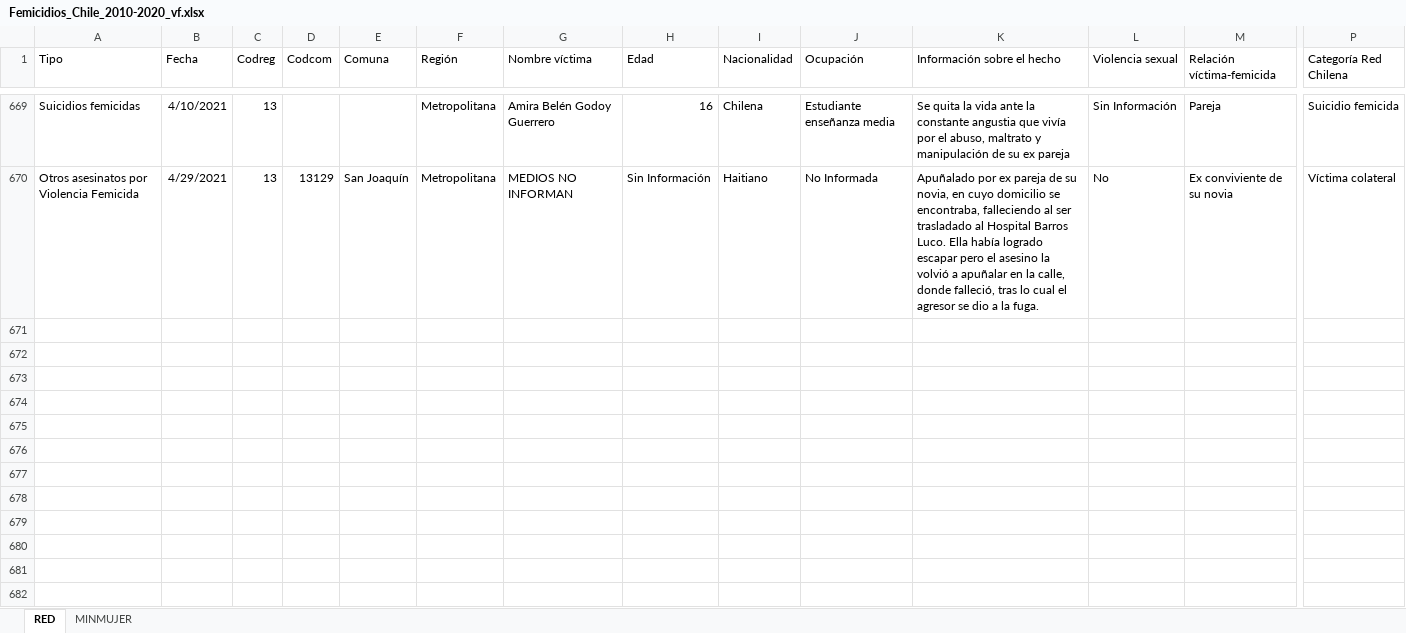
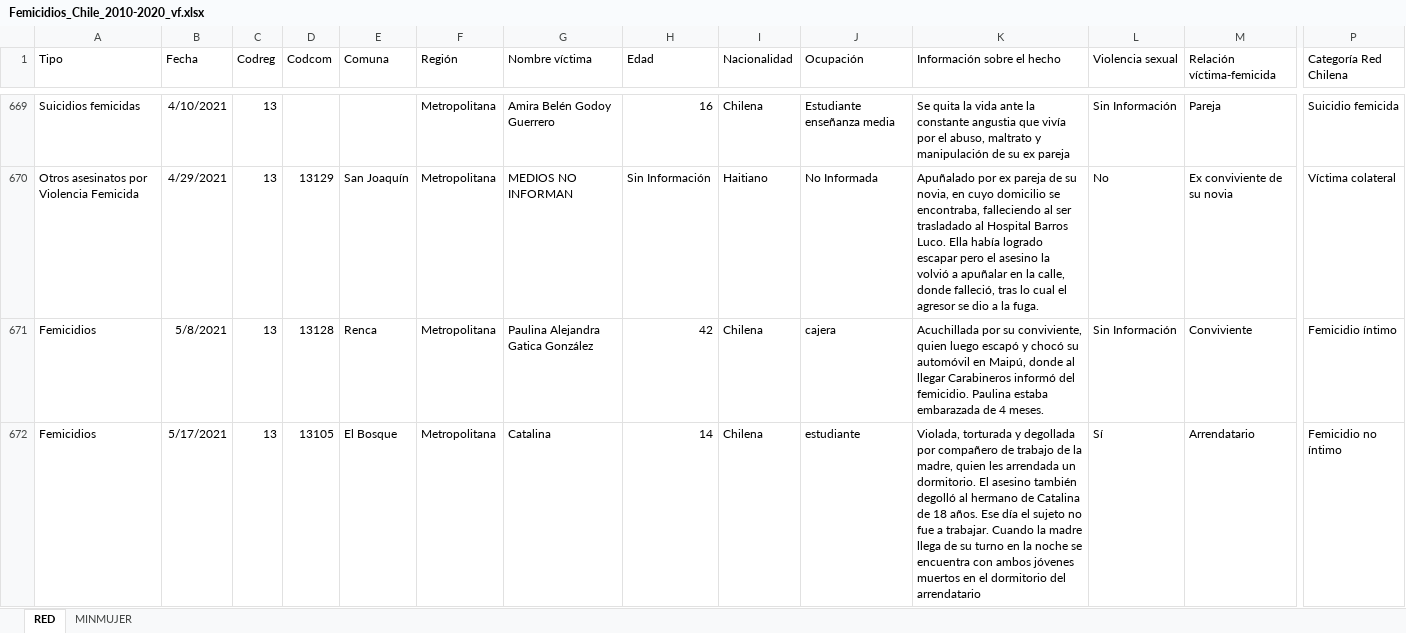
Before and after one commit to Sud-Austral/DATA-RIESGOS, an Excel workbook: Femicidios_Chile_2010-2020_vf.xlsx, sheet RED, drawn as a sheet; only a part is shown, gaps mark what is left out; values as stored, in another font and other column widths than the file's, no borders; conditional formats and table styles not drawn; rows hold the shown columns only; the diff covers the shown part only; the diff names each change by its address in the sheet, - before the commit and + after, or states it on an @@ line.

Commit message:
Update Femicidios_Chile_2010-2020_vf.xlsx

```diff
--- a/Femicidios_Chile_2010-2020_vf.xlsx (sheet RED)
+++ b/Femicidios_Chile_2010-2020_vf.xlsx (sheet RED)
+row 671: Femicidios | 5/8/2021 | 13 | 13128 | Renca | Metropolitana | Paulina Alejandra Gatica González | 42 | Chilena | cajera | Acuchillada por su conviviente, quien luego escapó y chocó su automóvil en Maipú, donde al llegar Carabineros informó del femicidio. Paulina estaba embarazada de 4 meses. | Sin Información | Conviviente | Femicidio íntimo
+row 672: Femicidios | 5/17/2021 | 13 | 13105 | El Bosque | Metropolitana | Catalina | 14 | Chilena | estudiante | Violada, torturada y degollada por compañero de trabajo de la madre, quien les arrendada un dormitorio. El asesino también degolló al hermano de Catalina de 18 años. Ese día el sujeto no fue a trabajar. Cuando la madre llega de su turno en la noche se encuentra con ambos jóvenes muertos en el dormitorio del arrendatario | Sí | Arrendatario | Femicidio no íntimo
```
Also changed, not shown: 1 added row elsewhere in this sheet, sheet MINMUJER.
